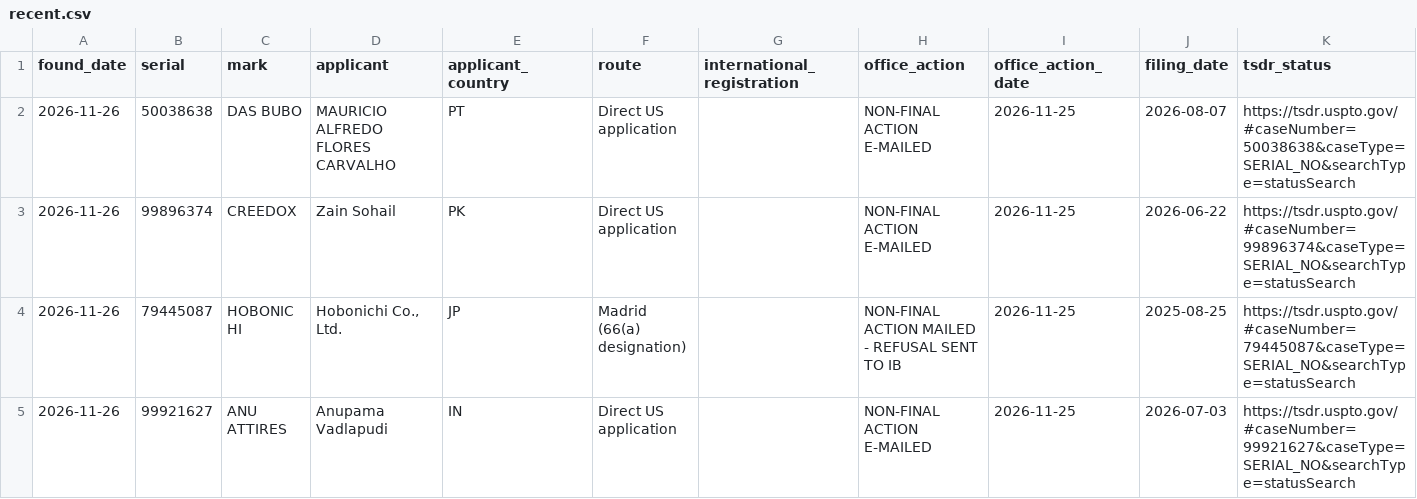
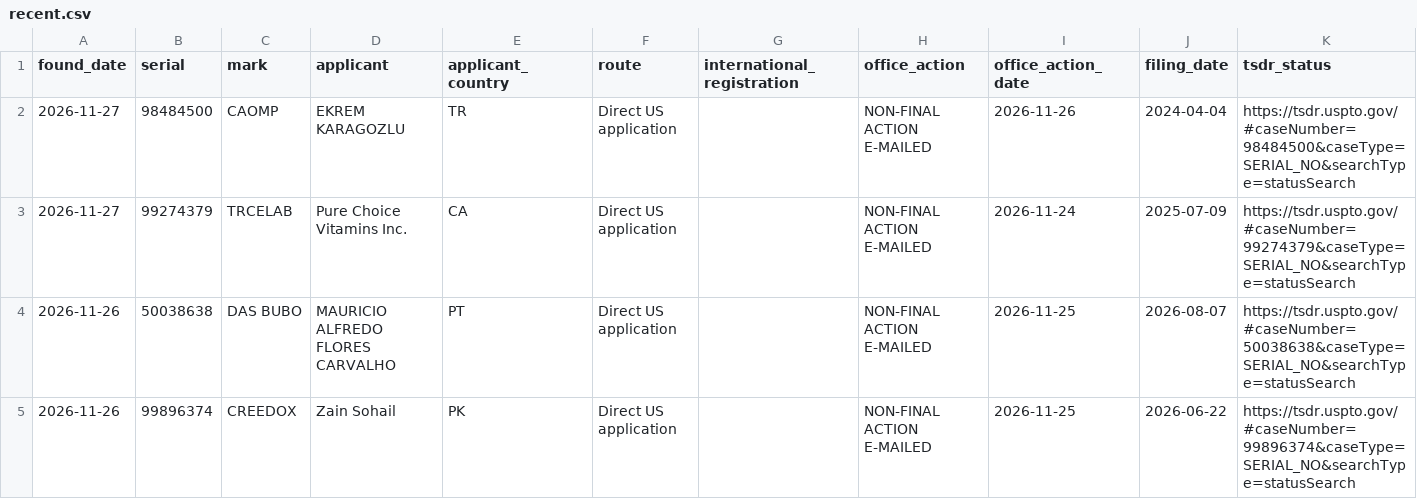
Before and after one commit to Panoramixip/uspto-oa-monitor, a CSV file: data/recent.csv, drawn as a sheet; only a part is shown; the shorter side is filled out with more unchanged rows.

```diff
--- a/data/recent.csv
+++ b/data/recent.csv
@@ -1,2 +1,4 @@
 found_date,serial,mark,applicant,applicant_country,route,international_registration,office_action,office_action_date,filing_date,tsdr_status
+2026-11-27,98484500,CAOMP,EKREM KARAGOZLU,TR,Direct US application,,NON-FINAL ACTION E-MAILED,2026-11-26,2024-04-04,https://tsdr.uspto.gov/#caseNumber=98484500&caseType=SERIAL_NO&searchType=statusSearch
+2026-11-27,99274379,TRCELAB,Pure Choice Vitamins Inc.,CA,Direct US application,,NON-FINAL ACTION E-MAILED,2026-11-24,2025-07-09,https://tsdr.uspto.gov/#caseNumber=99274379&caseType=SERIAL_NO&searchType=statusSearch
 2026-11-26,50038638,DAS BUBO,MAURICIO ALFREDO FLORES CARVALHO,PT,Direct US application,,NON-FINAL ACTION E-MAILED,2026-11-25,2026-08-07,https://tsdr.uspto.gov/#caseNumber=50038638&caseType=SERIAL_NO&searchType=statusSearch
```
Also changed, not shown: 5 other files.
